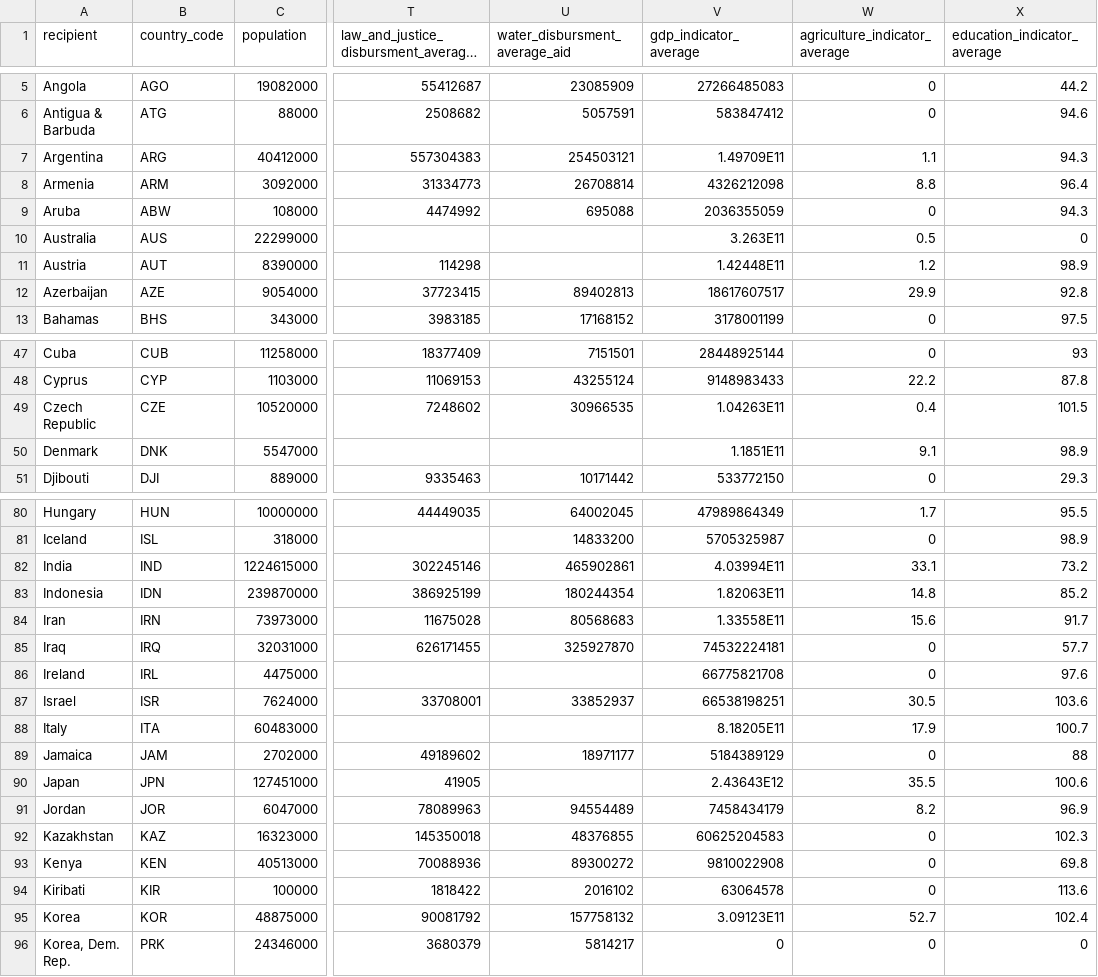
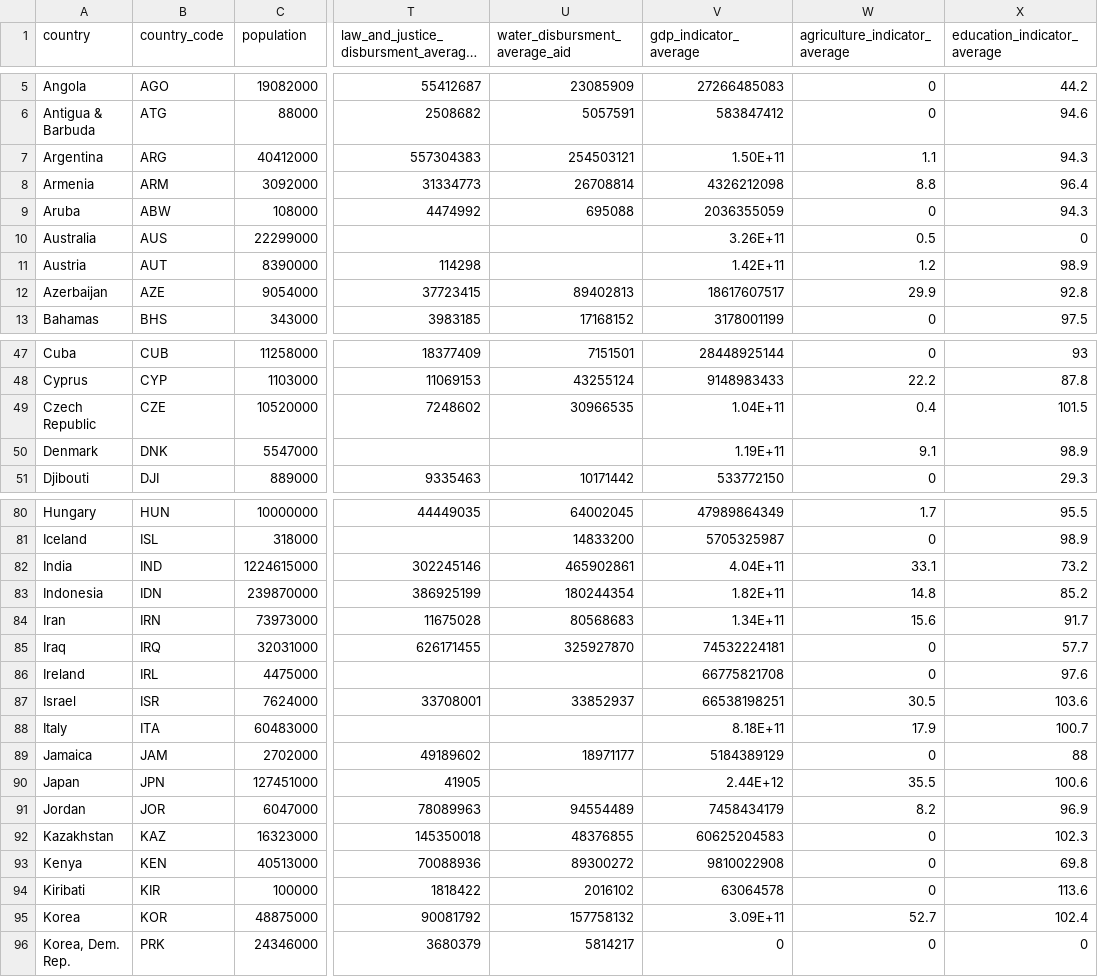
Before and after one commit to aykutsimseks/aid_indicators_vis, a CSV file: data/aid_vis_master_table.csv, drawn as a sheet; only a part is shown, gaps mark what is left out; long unchanged cells end in …; the diff covers the shown part only; the diff names each change by its address in the sheet, - before the commit and + after, or states it on an @@ line.

Commit message:
working to bring in new data

```diff
--- a/data/aid_vis_master_table.csv
+++ b/data/aid_vis_master_table.csv
-A1: recipient
+A1: country
-V7 (gdp_indicator_average): 1.49709E11
+V7 (gdp_indicator_average): 1.50E+11
-V10 (gdp_indicator_average): 3.263E11
+V10 (gdp_indicator_average): 3.26E+11
-V11 (gdp_indicator_average): 1.42448E11
+V11 (gdp_indicator_average): 1.42E+11
-V49 (gdp_indicator_average): 1.04263E11
+V49 (gdp_indicator_average): 1.04E+11
-V50 (gdp_indicator_average): 1.1851E11
+V50 (gdp_indicator_average): 1.19E+11
-V82 (gdp_indicator_average): 4.03994E11
+V82 (gdp_indicator_average): 4.04E+11
-V83 (gdp_indicator_average): 1.82063E11
+V83 (gdp_indicator_average): 1.82E+11
-V84 (gdp_indicator_average): 1.33558E11
+V84 (gdp_indicator_average): 1.34E+11
-V88 (gdp_indicator_average): 8.18205E11
+V88 (gdp_indicator_average): 8.18E+11
-V90 (gdp_indicator_average): 2.43643E12
+V90 (gdp_indicator_average): 2.44E+12
-V95 (gdp_indicator_average): 3.09123E11
+V95 (gdp_indicator_average): 3.09E+11
```
Also changed, not shown: 17 edited cells elsewhere in this file, 2 other files.
